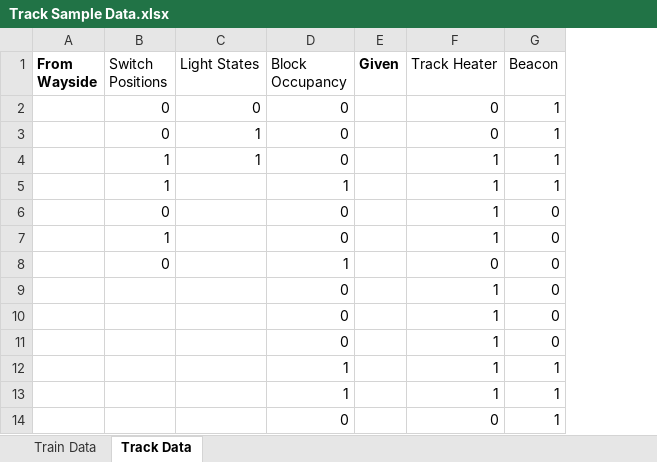
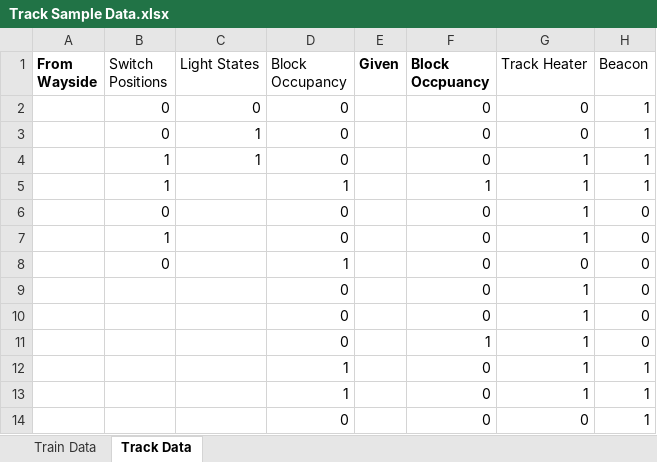
Before and after one commit to AAB273/TRAINS-TEAM2, an Excel workbook: Track Sample Data.xlsx, sheet Track Data, drawn as a sheet; only a part is shown; values as stored, in another font and other column widths than the file's, no borders; the diff names each change by its address in the sheet, - before the commit and + after, or states it on an @@ line.

```diff
--- a/Track Sample Data.xlsx (sheet Track Data)
+++ b/Track Sample Data.xlsx (sheet Track Data)
+column F (Block Occpuancy), rows 2-14: 0 | 0 | 0 | 1 | 0 | 0 | 0 | 0 | 0 | 1 | 0 | 0 | 0
```
Also changed, not shown: 6 other files.
